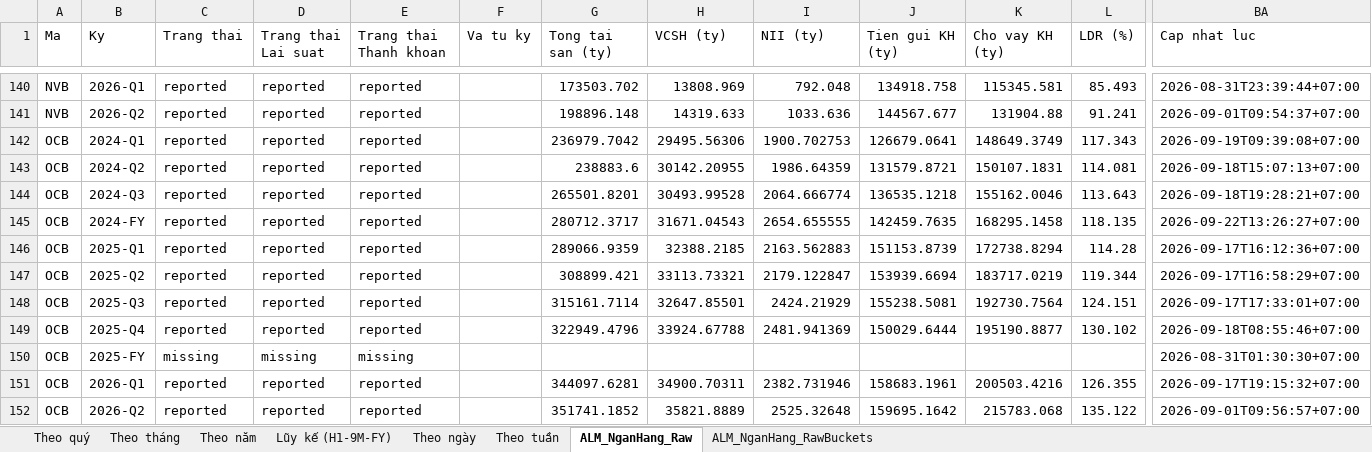
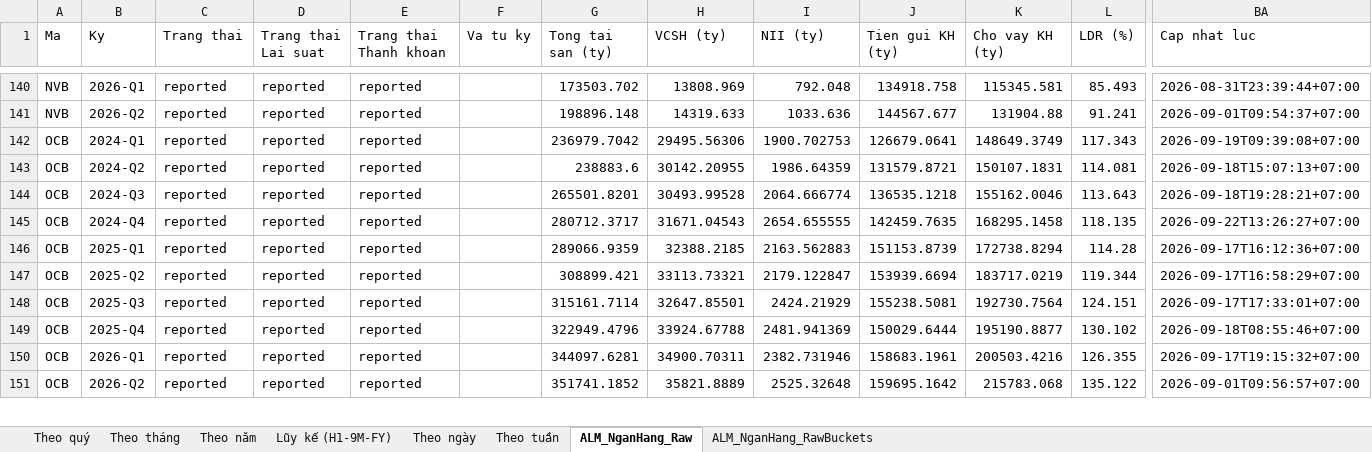
Before and after one commit to Truongutc/Phan-tich-FA, an Excel workbook: Bao cao/VIMO/VIMO_Lich_Su_Chi_So.xlsx, sheet ALM_NganHang_Raw, drawn as a sheet; only a part is shown, gaps mark what is left out; values as stored, in another font and other column widths than the file's, no borders; rows hold the shown columns only; the diff covers the shown part only; the diff names each change by its address in the sheet, - before the commit and + after, or states it on an @@ line.

```diff
--- a/Bao cao/VIMO/VIMO_Lich_Su_Chi_So.xlsx (sheet ALM_NganHang_Raw)
+++ b/Bao cao/VIMO/VIMO_Lich_Su_Chi_So.xlsx (sheet ALM_NganHang_Raw)
-B145 (Ky): 2024-FY
+B145 (Ky): 2024-Q4
-row 150: OCB | 2025-FY | missing | missing | missing |  |  |  |  |  |  |  | 2026-08-31T01:30:30+07:00
```
Also changed, not shown: 84 edited cells elsewhere in this sheet, sheet ALM_NganHang_RawBuckets, 3 other files.
